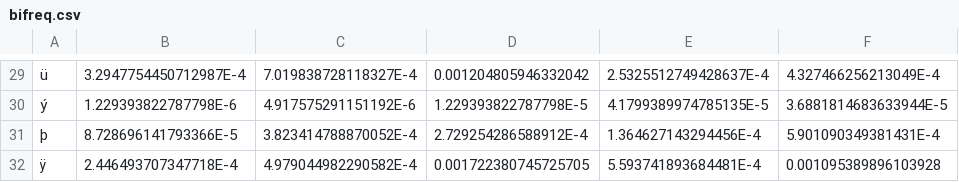
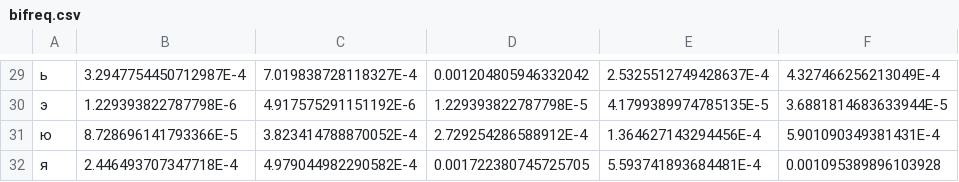
Before and after one commit to oleksii-shevchenko/probability-cryptanalysis, a CSV file: data/bifreq.csv, drawn as a sheet; only a part is shown, gaps mark what is left out; the diff covers the shown part only; the diff names each change by its address in the sheet, - before the commit and + after, or states it on an @@ line.

```diff
--- a/data/bifreq.csv
+++ b/data/bifreq.csv
-A29: ü
+A29: ь
-A30: ý
+A30: э
-A31: þ
+A31: ю
-A32: ÿ
+A32: я
```
Also changed, not shown: 1 added row, 1 removed row and 27 edited cells elsewhere in this file, data/freq.csv, data/results.csv, 6 other files.
